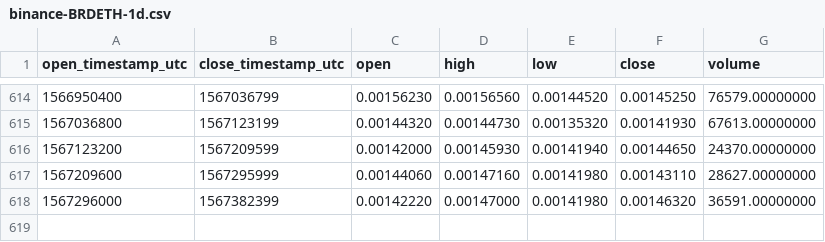
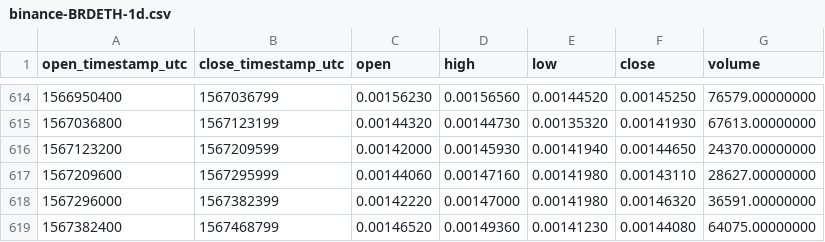
Before and after one commit to cryptobigbro/binance-BRDETH, a CSV file: binance-BRDETH-1d.csv, drawn as a sheet; only a part is shown, gaps mark what is left out.

Commit message:
Update OHLCV data.

```diff
--- a/binance-BRDETH-1d.csv
+++ b/binance-BRDETH-1d.csv
@@ -618 +618,2 @@ open_timestamp_utc,close_timestamp_utc,open,high,low,close,volume
 1567296000,1567382399,0.00142220,0.00147000,0.00141980,0.00146320,36591.00000000
+1567382400,1567468799,0.00146520,0.00149360,0.00141230,0.00144080,64075.00000000
```
Also changed, not shown: 1 other file.
